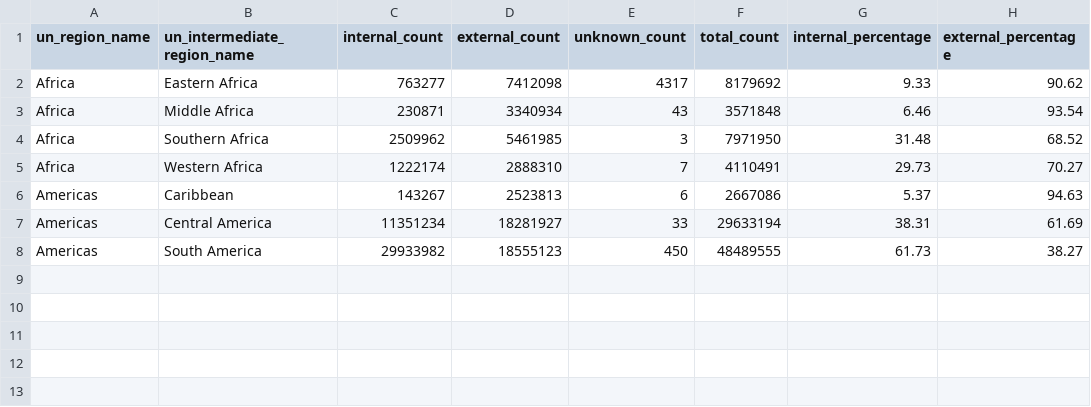
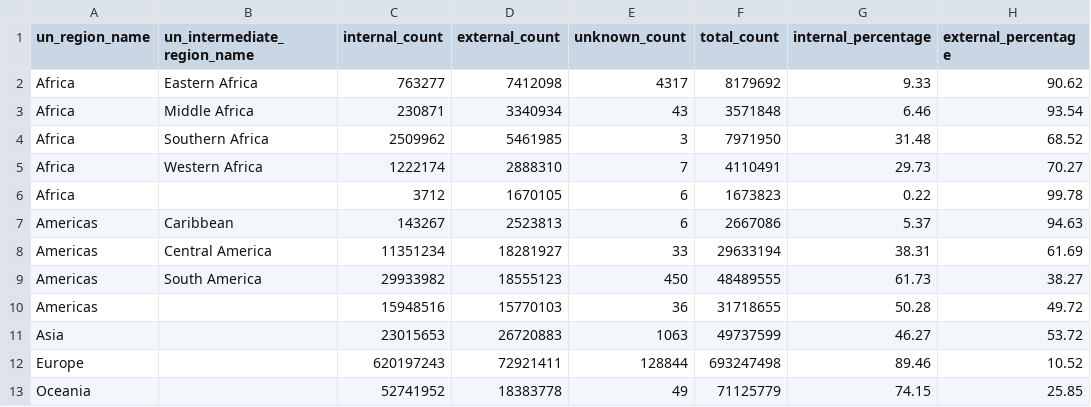
Before and after one commit to tierravivaai/gbif_occurrence_source, a CSV file: data/processed/cbd_parties_no_aves_un_region_un_intermediate_region_summary.csv, drawn as a sheet.

```diff
--- a/data/processed/cbd_parties_no_aves_un_region_un_intermediate_region_summary.csv
+++ b/data/processed/cbd_parties_no_aves_un_region_un_intermediate_region_summary.csv
@@ -5,2 +5,3 @@ Africa,Southern Africa,2509962,5461985,3,7971950,31.48,68.52
 Africa,Western Africa,1222174,2888310,7,4110491,29.73,70.27
+Africa,,3712,1670105,6,1673823,0.22,99.78
 Americas,Caribbean,143267,2523813,6,2667086,5.37,94.63
@@ -8 +9,5 @@ Americas,Central America,11351234,18281927,33,29633194,38.31,61.69
 Americas,South America,29933982,18555123,450,48489555,61.73,38.27
+Americas,,15948516,15770103,36,31718655,50.28,49.72
+Asia,,23015653,26720883,1063,49737599,46.27,53.72
+Europe,,620197243,72921411,128844,693247498,89.46,10.52
+Oceania,,52741952,18383778,49,71125779,74.15,25.85
```
Also changed, not shown: data/processed/cbd_parties_all_taxa_un_region_un_intermediate_region_summary.csv, data/processed/cbd_parties_no_aves_income_group_summary.csv, 21 other files.
